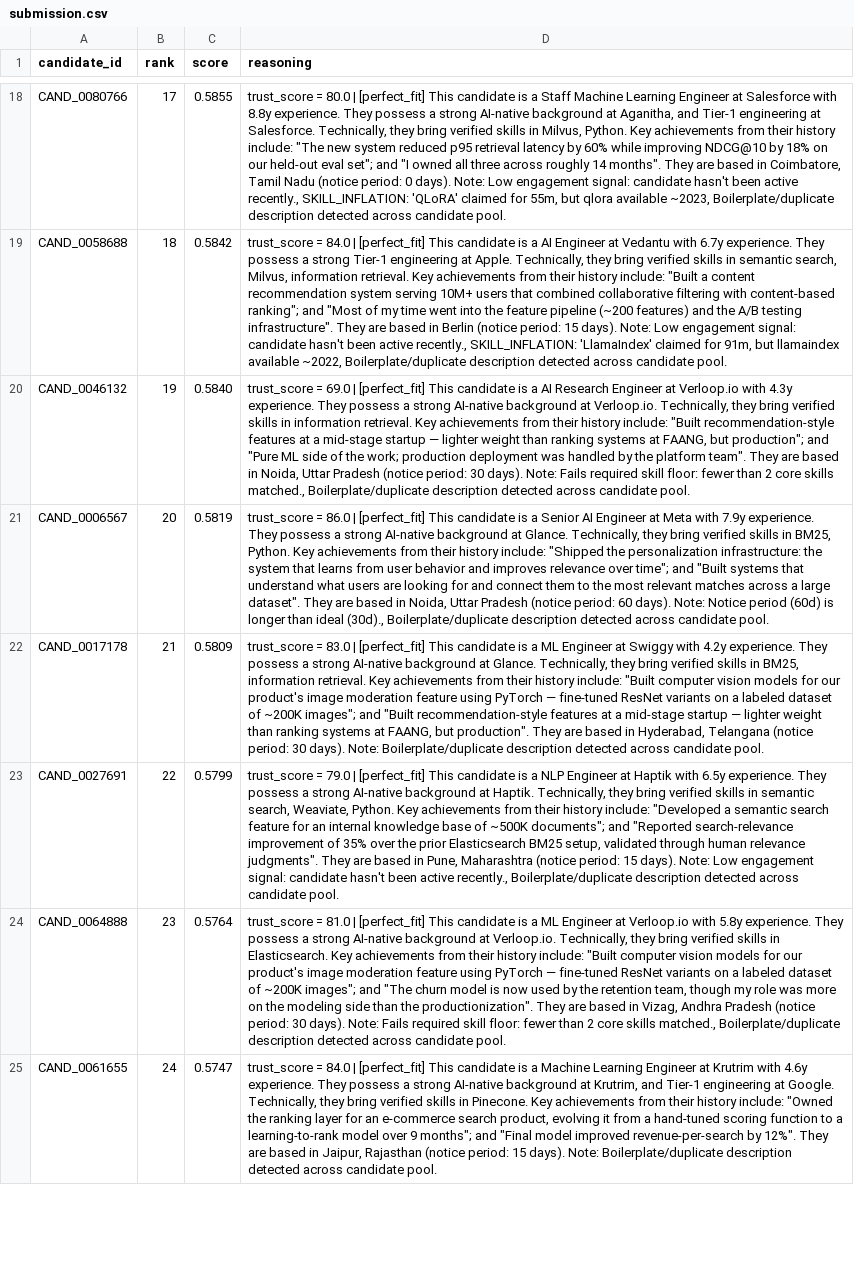
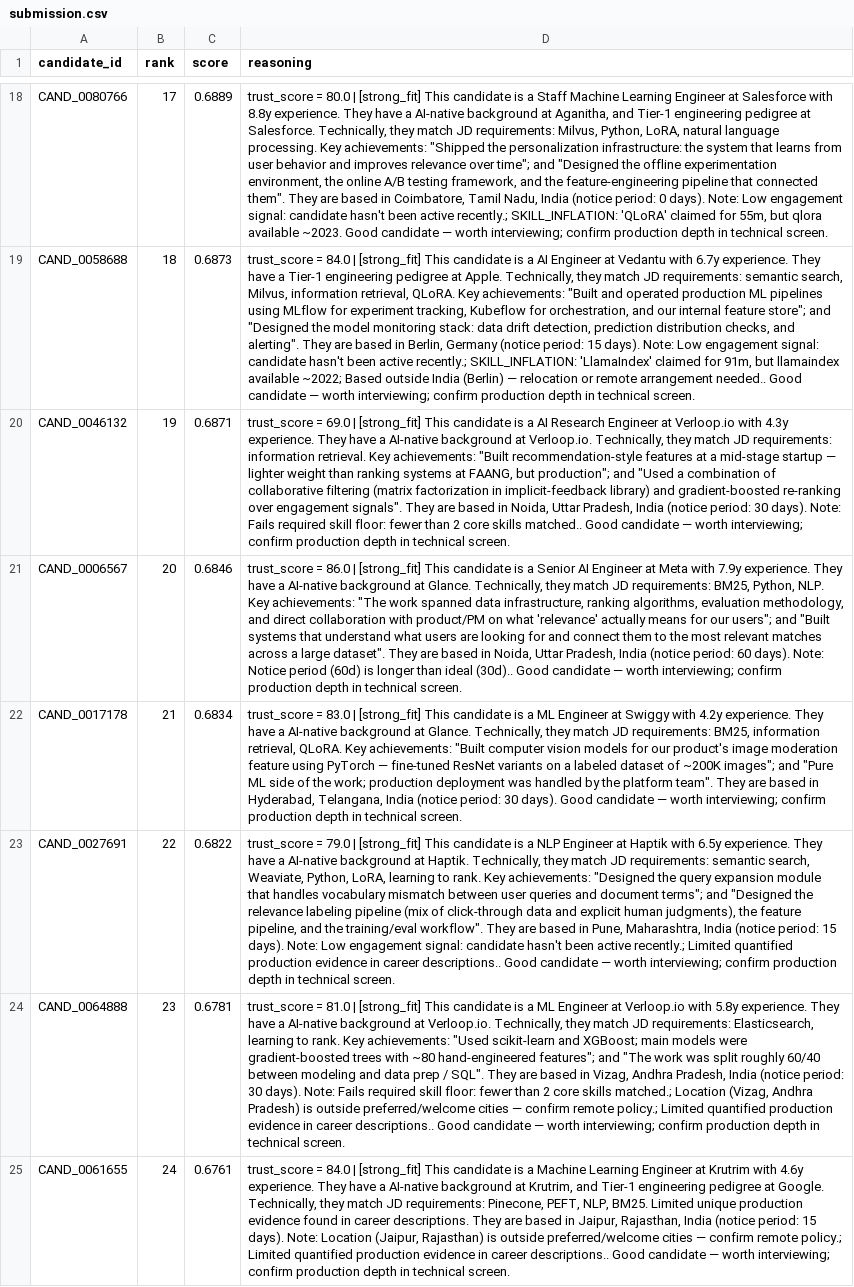
Before and after one commit to tamajit-ghosh-13/AI-Agents, a CSV file: submission.csv, drawn as a sheet; only a part is shown, gaps mark what is left out; the diff covers the shown part only; the diff names each change by its address in the sheet, - before the commit and + after, or states it on an @@ line.

```diff
--- a/submission.csv
+++ b/submission.csv
-C18 (score): 0.5855
+C18 (score): 0.6889
-D18 (reasoning): …80.0 | [perfect_fit] This candidate is a Staff Machine Learning Engineer at Salesforce with 8.8y experience. They possess a strong AI-native background at Aganitha, and Tier-1 engineering at Salesforce. Technically, they bring verified skills in Milvus, Python. Key achievements from their history include: "The new system reduced p95 retrieval latency by 60% while improving NDCG@10 by 18% on our held-out eval set"; and "I owned all three across roughly 14 months". They are based in Coimbatore, Tamil Nadu (notice period: 0 days). Note: Low engagement signal: candidate hasn't been active recently., SKILL_INFLATION: 'QLoRA' claimed for 55m, but qlora available ~2023, Boilerplate/duplicate description detected across candidate pool.
+D18 (reasoning): …80.0 | [strong_fit] This candidate is a Staff Machine Learning Engineer at Salesforce with 8.8y experience. They have a AI-native background at Aganitha, and Tier-1 engineering pedigree at Salesforce. Technically, they match JD requirements: Milvus, Python, LoRA, natural language processing. Key achievements: "Shipped the personalization infrastructure: the system that learns from user behavior and improves relevance over time"; and "Designed the offline experimentation environment, the online A/B testing framework, and the feature-engineering pipeline that connected them". They are based in Coimbatore, Tamil Nadu, India (notice period: 0 days). Note: Low engagement signal: candidate hasn't been active recently.; SKILL_INFLATION: 'QLoRA' claimed for 55m, but qlora available ~2023. Good candidate — worth interviewing; confirm production depth in technical screen.
-C19 (score): 0.5842
+C19 (score): 0.6873
-D19 (reasoning): …84.0 | [perfect_fit] This candidate is a AI Engineer at Vedantu with 6.7y experience. They possess a strong Tier-1 engineering at Apple. Technically, they bring verified skills in semantic search, Milvus, information retrieval. Key achievements from their history include: "Built a content recommendation system serving 10M+ users that combined collaborative filtering with content-based ranking"; and "Most of my time went into the feature pipeline (~200 features) and the A/B testing infrastructure". They are based in Berlin (notice period: 15 days). Note: Low engagement signal: candidate hasn't been active recently., SKILL_INFLATION: 'LlamaIndex' claimed for 91m, but llamaindex available ~2022, Boilerplate/duplicate description detected across candidate pool.
+D19 (reasoning): …84.0 | [strong_fit] This candidate is a AI Engineer at Vedantu with 6.7y experience. They have a Tier-1 engineering pedigree at Apple. Technically, they match JD requirements: semantic search, Milvus, information retrieval, QLoRA. Key achievements: "Built and operated production ML pipelines using MLflow for experiment tracking, Kubeflow for orchestration, and our internal feature store"; and "Designed the model monitoring stack: data drift detection, prediction distribution checks, and alerting". They are based in Berlin, Germany (notice period: 15 days). Note: Low engagement signal: candidate hasn't been active recently.; SKILL_INFLATION: 'LlamaIndex' claimed for 91m, but llamaindex available ~2022; Based outside India (Berlin) — relocation or remote arrangement needed.. Good candidate — worth interviewing; confirm production depth in technical screen.
-C20 (score): 0.5840
+C20 (score): 0.6871
-D20 (reasoning): …69.0 | [perfect_fit] This candidate is a AI Research Engineer at Verloop.io with 4.3y experience. They possess a strong AI-native background at Verloop.io. Technically, they bring verified skills in information retrieval. Key achievements from their history include: "Built recommendation-style features at a mid-stage startup — lighter weight than ranking systems at FAANG, but production"; and "Pure ML side of the work; production deployment was handled by the platform team". They are based in Noida, Uttar Pradesh (notice period: 30 days). Note: Fails required skill floor: fewer than 2 core skills matched., Boilerplate/duplicate description detected across candidate pool.
+D20 (reasoning): …69.0 | [strong_fit] This candidate is a AI Research Engineer at Verloop.io with 4.3y experience. They have a AI-native background at Verloop.io. Technically, they match JD requirements: information retrieval. Key achievements: "Built recommendation-style features at a mid-stage startup — lighter weight than ranking systems at FAANG, but production"; and "Used a combination of collaborative filtering (matrix factorization in implicit-feedback library) and gradient-boosted re-ranking over engagement signals". They are based in Noida, Uttar Pradesh, India (notice period: 30 days). Note: Fails required skill floor: fewer than 2 core skills matched.. Good candidate — worth interviewing; confirm production depth in technical screen.
-C21 (score): 0.5819
+C21 (score): 0.6846
-D21 (reasoning): …86.0 | [perfect_fit] This candidate is a Senior AI Engineer at Meta with 7.9y experience. They possess a strong AI-native background at Glance. Technically, they bring verified skills in BM25, Python. Key achievements from their history include: "Shipped the personalization infrastructure: the system that learns from user behavior and improves relevance over time"; and "Built systems that understand what users are looking for and connect them to the most relevant matches across a large dataset". They are based in Noida, Uttar Pradesh (notice period: 60 days). Note: Notice period (60d) is longer than ideal (30d)., Boilerplate/duplicate description detected across candidate pool.
+D21 (reasoning): …86.0 | [strong_fit] This candidate is a Senior AI Engineer at Meta with 7.9y experience. They have a AI-native background at Glance. Technically, they match JD requirements: BM25, Python, NLP. Key achievements: "The work spanned data infrastructure, ranking algorithms, evaluation methodology, and direct collaboration with product/PM on what 'relevance' actually means for our users"; and "Built systems that understand what users are looking for and connect them to the most relevant matches across a large dataset". They are based in Noida, Uttar Pradesh, India (notice period: 60 days). Note: Notice period (60d) is longer than ideal (30d).. Good candidate — worth interviewing; confirm production depth in technical screen.
-C22 (score): 0.5809
+C22 (score): 0.6834
-D22 (reasoning): …83.0 | [perfect_fit] This candidate is a ML Engineer at Swiggy with 4.2y experience. They possess a strong AI-native background at Glance. Technically, they bring verified skills in BM25, information retrieval. Key achievements from their history include: "Built computer vision models for our product's image moderation feature using PyTorch — fine-tuned ResNet variants on a labeled dataset of ~200K images"; and "Built recommendation-style features at a mid-stage startup — lighter weight than ranking systems at FAANG, but production". They are based in Hyderabad, Telangana (notice period: 30 days). Note: Boilerplate/duplicate description detected across candidate pool.
+D22 (reasoning): …83.0 | [strong_fit] This candidate is a ML Engineer at Swiggy with 4.2y experience. They have a AI-native background at Glance. Technically, they match JD requirements: BM25, information retrieval, QLoRA. Key achievements: "Built computer vision models for our product's image moderation feature using PyTorch — fine-tuned ResNet variants on a labeled dataset of ~200K images"; and "Pure ML side of the work; production deployment was handled by the platform team". They are based in Hyderabad, Telangana, India (notice period: 30 days). Good candidate — worth interviewing; confirm production depth in technical screen.
-C23 (score): 0.5799
+C23 (score): 0.6822
-D23 (reasoning): …79.0 | [perfect_fit] This candidate is a NLP Engineer at Haptik with 6.5y experience. They possess a strong AI-native background at Haptik. Technically, they bring verified skills in semantic search, Weaviate, Python. Key achievements from their history include: "Developed a semantic search feature for an internal knowledge base of ~500K documents"; and "Reported search-relevance improvement of 35% over the prior Elasticsearch BM25 setup, validated through human relevance judgments". They are based in Pune, Maharashtra (notice period: 15 days). Note: Low engagement signal: candidate hasn't been active recently., Boilerplate/duplicate description detected across candidate pool.
+D23 (reasoning): …79.0 | [strong_fit] This candidate is a NLP Engineer at Haptik with 6.5y experience. They have a AI-native background at Haptik. Technically, they match JD requirements: semantic search, Weaviate, Python, LoRA, learning to rank. Key achievements: "Designed the query expansion module that handles vocabulary mismatch between user queries and document terms"; and "Designed the relevance labeling pipeline (mix of click-through data and explicit human judgments), the feature pipeline, and the training/eval workflow". They are based in Pune, Maharashtra, India (notice period: 15 days). Note: Low engagement signal: candidate hasn't been active recently.; Limited quantified production evidence in career descriptions.. Good candidate — worth interviewing; confirm production depth in technical screen.
-C24 (score): 0.5764
+C24 (score): 0.6781
-D24 (reasoning): …81.0 | [perfect_fit] This candidate is a ML Engineer at Verloop.io with 5.8y experience. They possess a strong AI-native background at Verloop.io. Technically, they bring verified skills in Elasticsearch. Key achievements from their history include: "Built computer vision models for our product's image moderation feature using PyTorch — fine-tuned ResNet variants on a labeled dataset of ~200K images"; and "The churn model is now used by the retention team, though my role was more on the modeling side than the productionization". They are based in Vizag, Andhra Pradesh (notice period: 30 days). Note: Fails required skill floor: fewer than 2 core skills matched., Boilerplate/duplicate description detected across candidate pool.
+D24 (reasoning): …81.0 | [strong_fit] This candidate is a ML Engineer at Verloop.io with 5.8y experience. They have a AI-native background at Verloop.io. Technically, they match JD requirements: Elasticsearch, learning to rank. Key achievements: "Used scikit-learn and XGBoost; main models were gradient-boosted trees with ~80 hand-engineered features"; and "The work was split roughly 60/40 between modeling and data prep / SQL". They are based in Vizag, Andhra Pradesh, India (notice period: 30 days). Note: Fails required skill floor: fewer than 2 core skills matched.; Location (Vizag, Andhra Pradesh) is outside preferred/welcome cities — confirm remote policy.; Limited quantified production evidence in career descriptions.. Good candidate — worth interviewing; confirm production depth in technical screen.
-C25 (score): 0.5747
+C25 (score): 0.6761
-D25 (reasoning): …84.0 | [perfect_fit] This candidate is a Machine Learning Engineer at Krutrim with 4.6y experience. They possess a strong AI-native background at Krutrim, and Tier-1 engineering at Google. Technically, they bring verified skills in Pinecone. Key achievements from their history include: "Owned the ranking layer for an e-commerce search product, evolving it from a hand-tuned scoring function to a learning-to-rank model over 9 months"; and "Final model improved revenue-per-search by 12%". They are based in Jaipur, Rajasthan (notice period: 15 days). Note: Boilerplate/duplicate description detected across candidate pool.
+D25 (reasoning): …84.0 | [strong_fit] This candidate is a Machine Learning Engineer at Krutrim with 4.6y experience. They have a AI-native background at Krutrim, and Tier-1 engineering pedigree at Google. Technically, they match JD requirements: Pinecone, PEFT, NLP, BM25. Limited unique production evidence found in career descriptions. They are based in Jaipur, Rajasthan, India (notice period: 15 days). Note: Location (Jaipur, Rajasthan) is outside preferred/welcome cities — confirm remote policy.; Limited quantified production evidence in career descriptions.. Good candidate — worth interviewing; confirm production depth in technical screen.
```
Also changed, not shown: 184 edited cells elsewhere in this file, 9 other files.
